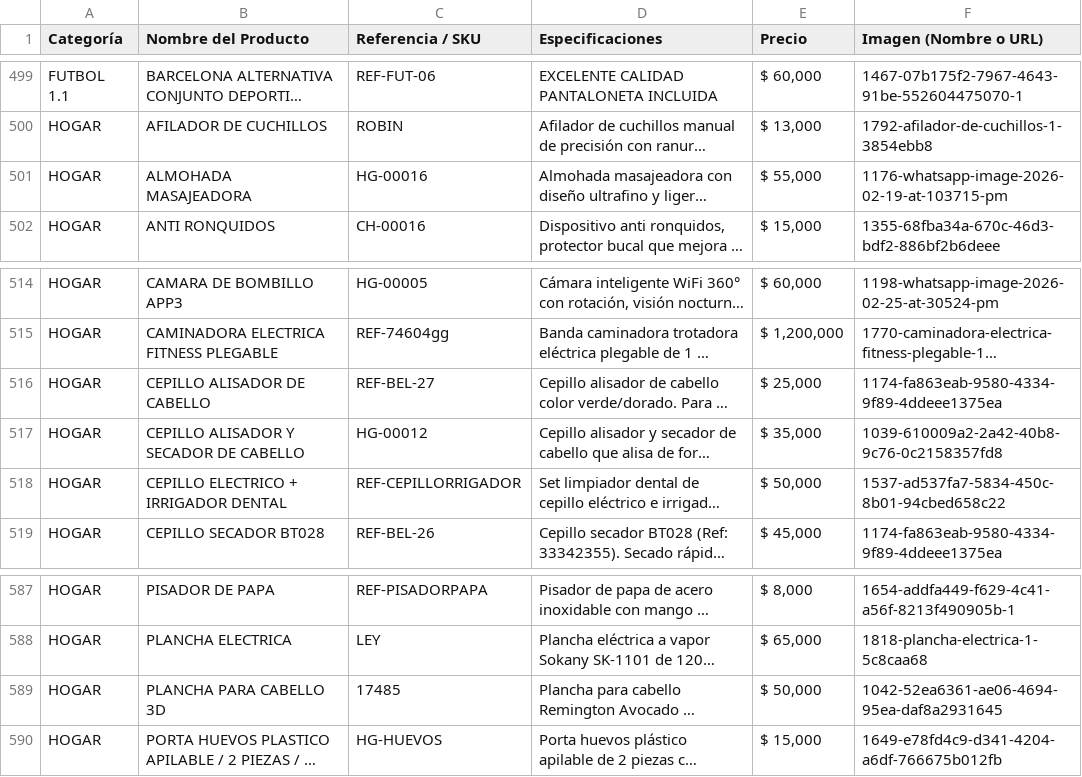
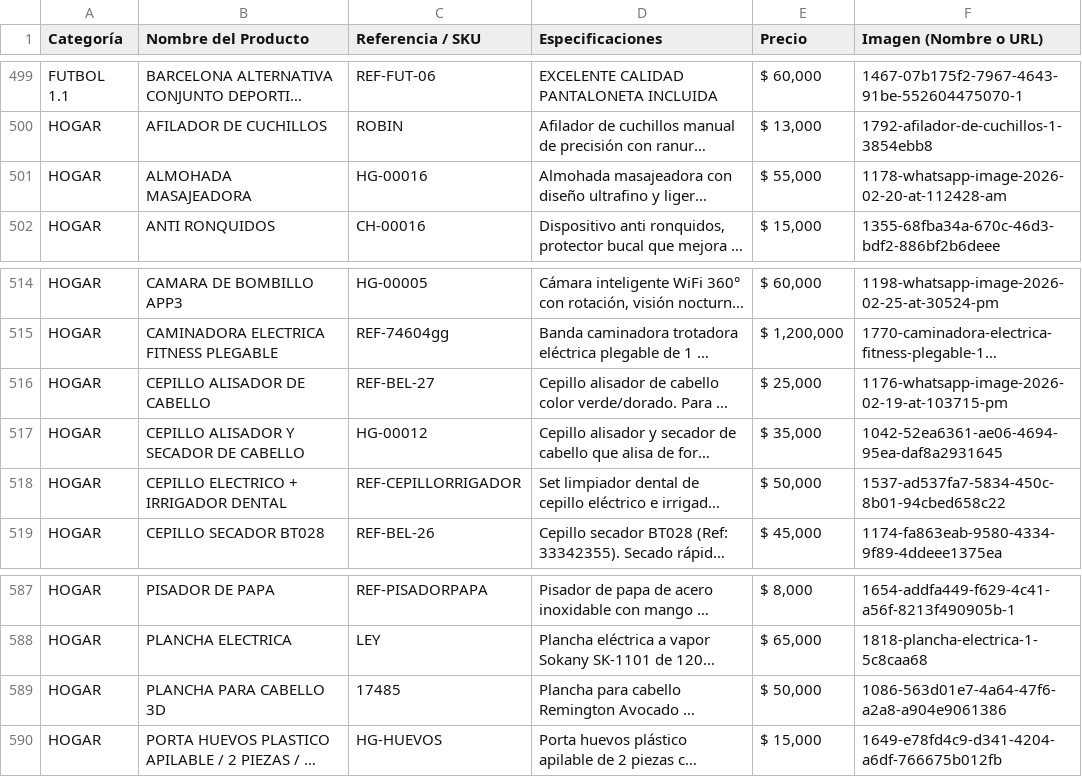
Before and after one commit to ChaChis05/glow-go, a CSV file: catalogo.csv, drawn as a sheet; only a part is shown, gaps mark what is left out; long unchanged cells end in …; the diff names each change by its address in the sheet, - before the commit and + after, or states it on an @@ line.

Commit message:
Update catalogo.csv

```diff
--- a/catalogo.csv
+++ b/catalogo.csv
-F501 (Imagen (Nombre o URL)): 1176-whatsapp-image-2026-02-19-at-103715-pm
+F501 (Imagen (Nombre o URL)): 1178-whatsapp-image-2026-02-20-at-112428-am
-F516 (Imagen (Nombre o URL)): 1174-fa863eab-9580-4334-9f89-4ddeee1375ea
+F516 (Imagen (Nombre o URL)): 1176-whatsapp-image-2026-02-19-at-103715-pm
-F517 (Imagen (Nombre o URL)): 1039-610009a2-2a42-40b8-9c76-0c2158357fd8
+F517 (Imagen (Nombre o URL)): 1042-52ea6361-ae06-4694-95ea-daf8a2931645
-F589 (Imagen (Nombre o URL)): 1042-52ea6361-ae06-4694-95ea-daf8a2931645
+F589 (Imagen (Nombre o URL)): 1086-563d01e7-4a64-47f6-a2a8-a904e9061386
```
